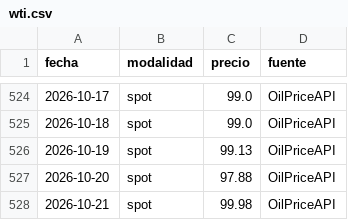
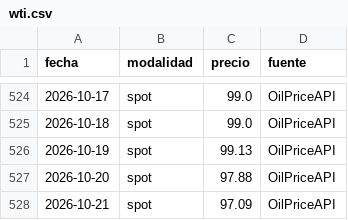
Before and after one commit to yartoorsdar/gasolina-gt, a CSV file: data/db/wti.csv, drawn as a sheet; only a part is shown, gaps mark what is left out.

```diff
--- a/data/db/wti.csv
+++ b/data/db/wti.csv
@@ -527,2 +527,2 @@ fecha,modalidad,precio,fuente
 2026-10-20,spot,97.88,OilPriceAPI
-2026-10-21,spot,99.98,OilPriceAPI
+2026-10-21,spot,97.09,OilPriceAPI
```
Also changed, not shown: data/db/articulos.csv, data/db/consenso.csv, 3 other files.
